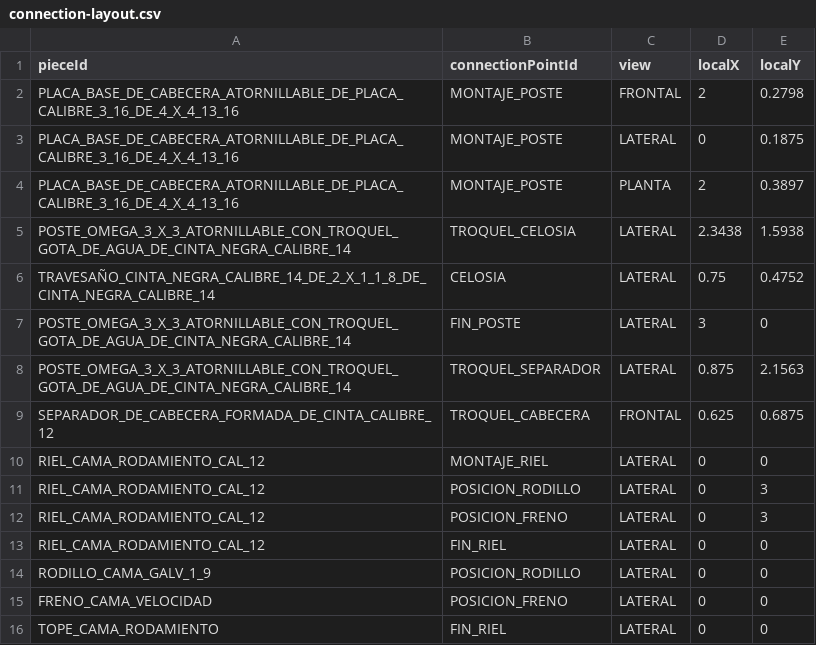
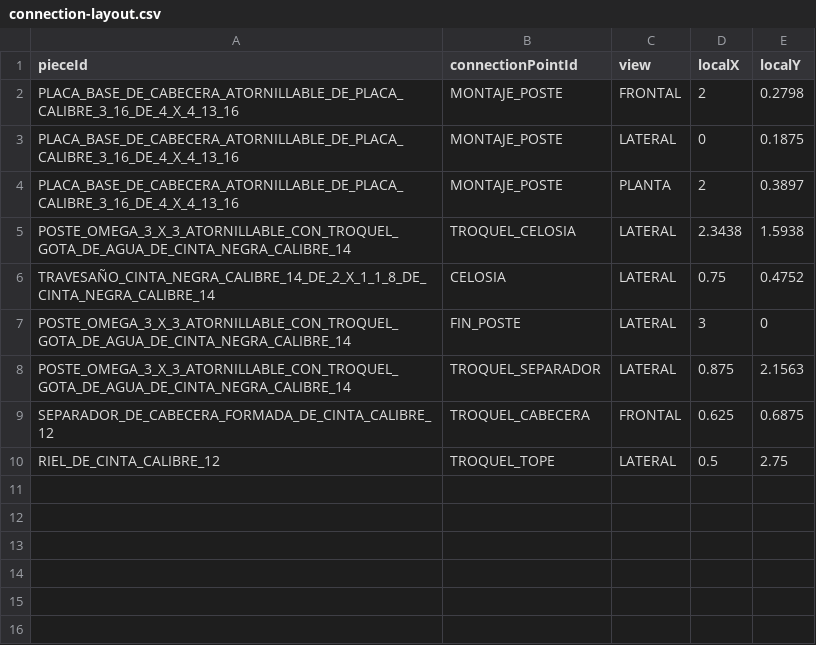
Before and after one commit to marioap-afk/Calculadora_de_racks, a CSV file: assets/catalogs/connection-layout.csv, drawn as a sheet; removed rows and columns are numbered as before the commit, all else as after; the diff names each change by its address in the sheet, - before the commit and + after, or states it on an @@ line.

```diff
--- a/assets/catalogs/connection-layout.csv
+++ b/assets/catalogs/connection-layout.csv
-row 10: RIEL_CAMA_RODAMIENTO_CAL_12 | MONTAJE_RIEL | LATERAL | 0 | 0
-row 11: RIEL_CAMA_RODAMIENTO_CAL_12 | POSICION_RODILLO | LATERAL | 0 | 3
-row 12: RIEL_CAMA_RODAMIENTO_CAL_12 | POSICION_FRENO | LATERAL | 0 | 3
-row 13: RIEL_CAMA_RODAMIENTO_CAL_12 | FIN_RIEL | LATERAL | 0 | 0
-row 14: RODILLO_CAMA_GALV_1_9 | POSICION_RODILLO | LATERAL | 0 | 0
-row 15: FRENO_CAMA_VELOCIDAD | POSICION_FRENO | LATERAL | 0 | 0
-row 16: TOPE_CAMA_RODAMIENTO | FIN_RIEL | LATERAL | 0 | 0
+row 10: RIEL_DE_CINTA_CALIBRE_12 | TROQUEL_TOPE | LATERAL | 0.5 | 2.75
```
Also changed, not shown: assets/catalogs/blocks.csv, assets/catalogs/connection-points.csv, 9 other files.
